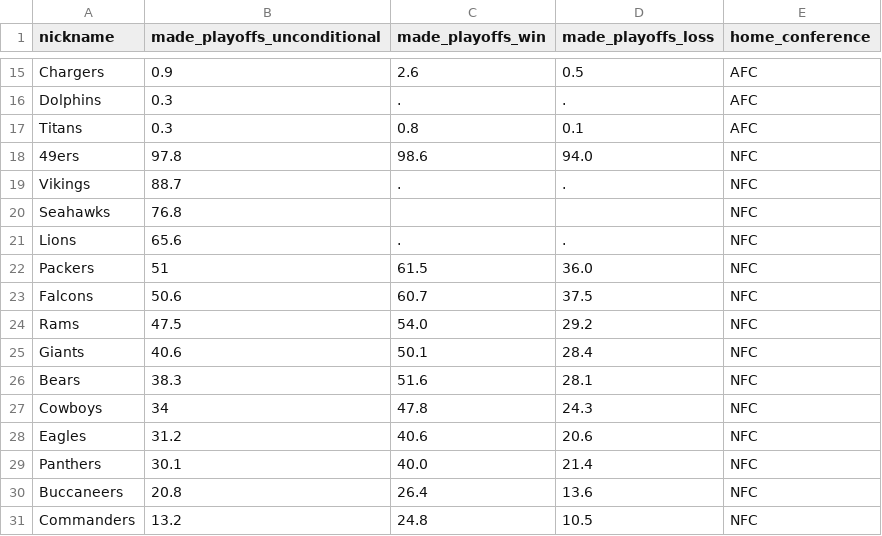
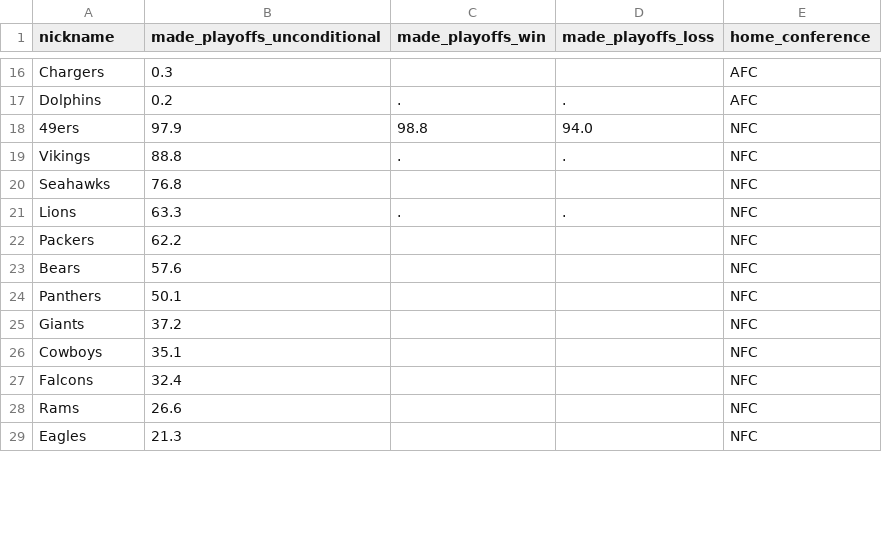
Before and after one commit to Silver-Bulletin/elway-embed-data, a CSV file: data/latest/elway-conditional.csv, drawn as a sheet; only a part is shown, gaps mark what is left out; removed rows and columns are numbered as before the commit, all else as after; the diff covers the shown part only; the diff names each change by its address in the sheet, - before the commit and + after, or states it on an @@ line.

```diff
--- a/data/latest/elway-conditional.csv
+++ b/data/latest/elway-conditional.csv
-B16 (made_playoffs_unconditional): 0.9
+B16 (made_playoffs_unconditional): 0.3
-C16 (made_playoffs_win): 2.6
+C16 (made_playoffs_win): (empty)
-D16 (made_playoffs_loss): 0.5
+D16 (made_playoffs_loss): (empty)
-B17 (made_playoffs_unconditional): 0.3
+B17 (made_playoffs_unconditional): 0.2
-row 17: Titans | 0.3 | 0.8 | 0.1 | AFC
-B18 (made_playoffs_unconditional): 97.8
+B18 (made_playoffs_unconditional): 97.9
-C18 (made_playoffs_win): 98.6
+C18 (made_playoffs_win): 98.8
-B19 (made_playoffs_unconditional): 88.7
+B19 (made_playoffs_unconditional): 88.8
-B21 (made_playoffs_unconditional): 65.6
+B21 (made_playoffs_unconditional): 63.3
-B22 (made_playoffs_unconditional): 51
+B22 (made_playoffs_unconditional): 62.2
-C22 (made_playoffs_win): 61.5
+C22 (made_playoffs_win): (empty)
-D22 (made_playoffs_loss): 36.0
+D22 (made_playoffs_loss): (empty)
-row 23: Falcons | 50.6 | 60.7 | 37.5 | NFC
-row 24: Rams | 47.5 | 54.0 | 29.2 | NFC
-row 25: Giants | 40.6 | 50.1 | 28.4 | NFC
-B23 (made_playoffs_unconditional): 38.3
+B23 (made_playoffs_unconditional): 57.6
-C23 (made_playoffs_win): 51.6
+C23 (made_playoffs_win): (empty)
-D23 (made_playoffs_loss): 28.1
+D23 (made_playoffs_loss): (empty)
+row 24: Panthers | 50.1 |  |  | NFC
+row 25: Giants | 37.2 |  |  | NFC
-B26 (made_playoffs_unconditional): 34
+B26 (made_playoffs_unconditional): 35.1
-C26 (made_playoffs_win): 47.8
+C26 (made_playoffs_win): (empty)
-D26 (made_playoffs_loss): 24.3
+D26 (made_playoffs_loss): (empty)
+row 27: Falcons | 32.4 |  |  | NFC
+row 28: Rams | 26.6 |  |  | NFC
-B29 (made_playoffs_unconditional): 31.2
+B29 (made_playoffs_unconditional): 21.3
-C29 (made_playoffs_win): 40.6
+C29 (made_playoffs_win): (empty)
-D29 (made_playoffs_loss): 20.6
+D29 (made_playoffs_loss): (empty)
-row 29: Panthers | 30.1 | 40.0 | 21.4 | NFC
-row 30: Buccaneers | 20.8 | 26.4 | 13.6 | NFC
-row 31: Commanders | 13.2 | 24.8 | 10.5 | NFC
```
Also changed, not shown: 6 added rows, 3 removed rows and 32 edited cells elsewhere in this file, data/latest/elway-future-games.csv, data/latest/elway-margin-games.csv, 28 other files.
